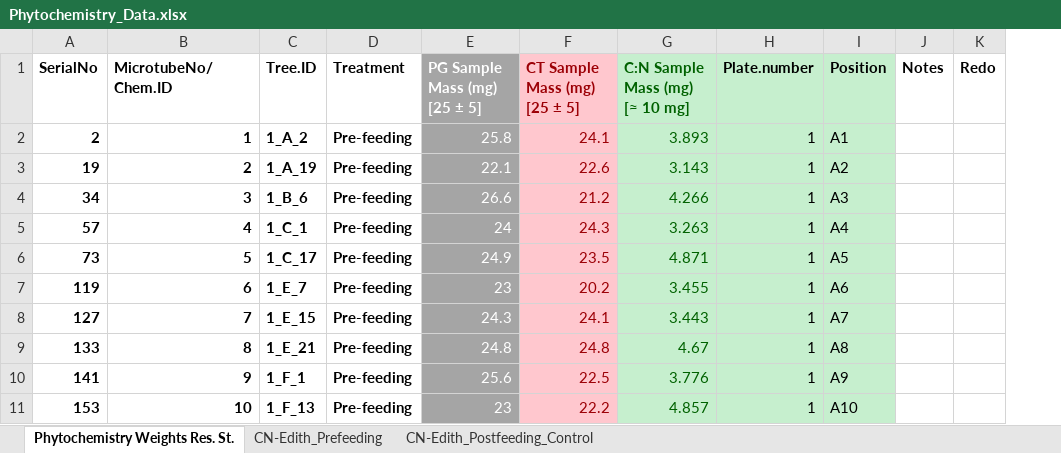
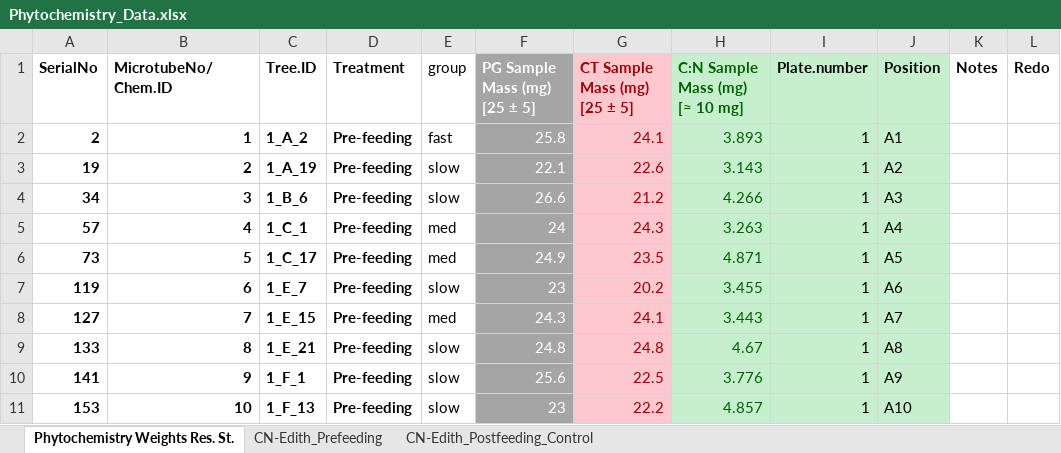
Before and after one commit to morrowcj/aspen-resistance-study, an Excel workbook: data/Resistance_Study/raw-data/Phytochemistry_Data.xlsx, sheet Phytochemistry Weights Res. St., drawn as a sheet; only a part is shown; values as stored, in another font and other column widths than the file's, no borders; conditional formats not drawn; the diff names each change by its address in the sheet, - before the commit and + after, or states it on an @@ line.

```diff
--- a/data/Resistance_Study/raw-data/Phytochemistry_Data.xlsx (sheet Phytochemistry Weights Res. St.)
+++ b/data/Resistance_Study/raw-data/Phytochemistry_Data.xlsx (sheet Phytochemistry Weights Res. St.)
+column E (group), rows 2-11: fast | slow | slow | med | med | slow | med | slow | slow | slow
```
Also changed, not shown: sheet CN-Edith_Postfeeding_Control.
